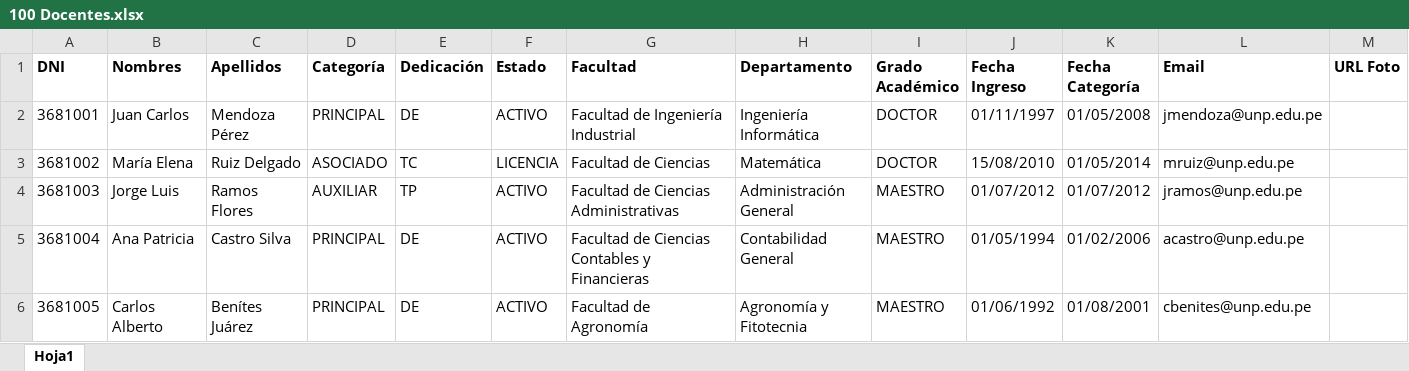
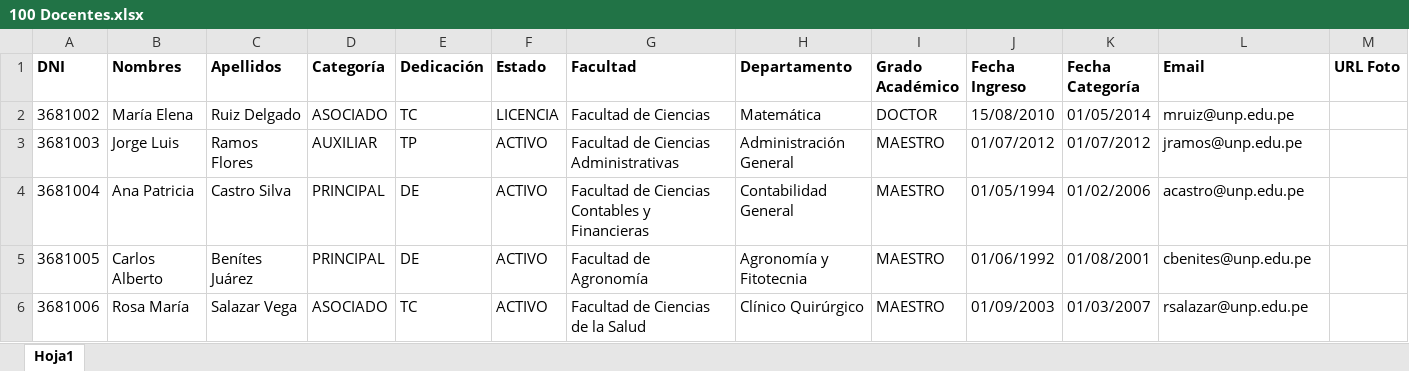
Before and after one commit to LeandroUniversitario/sistemaDeVotacionesUnp, an Excel workbook: base-de-datos/100 Docentes.xlsx, sheet Hoja1, drawn as a sheet; only a part is shown; the shorter side is filled out with more unchanged rows; values as stored, in another font and other column widths than the file's, no borders; removed rows and columns are numbered as before the commit, all else as after; the diff covers the shown part only; the diff names each change by its address in the sheet, - before the commit and + after, or states it on an @@ line.

```diff
--- a/base-de-datos/100 Docentes.xlsx (sheet Hoja1)
+++ b/base-de-datos/100 Docentes.xlsx (sheet Hoja1)
-row 2: 3681001 | Juan Carlos | Mendoza Pérez | PRINCIPAL | DE | ACTIVO | Facultad de Ingeniería Industrial | Ingeniería Informática | DOCTOR | 01/11/1997 | 01/05/2008 | jmendoza@unp.edu.pe
```
Also changed, not shown: 17 added rows and 4 removed rows elsewhere in this sheet, base-de-datos/1000 Docentes adicionales.xlsx, base-de-datos/700 Docentes adicionales.xlsx, 21 other files.
